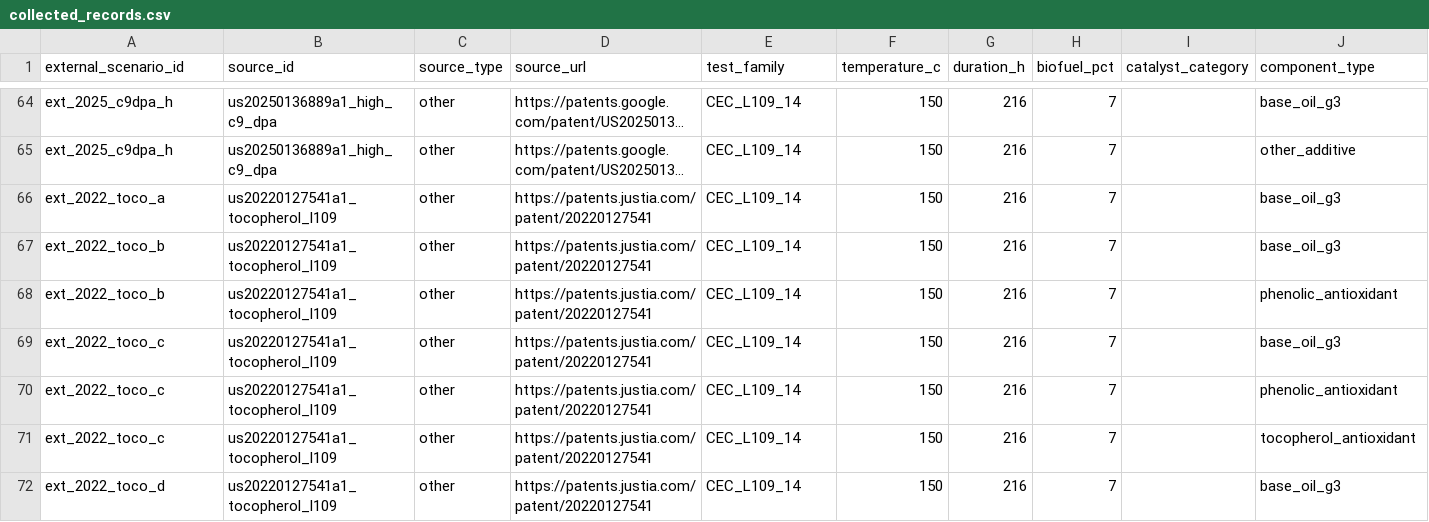
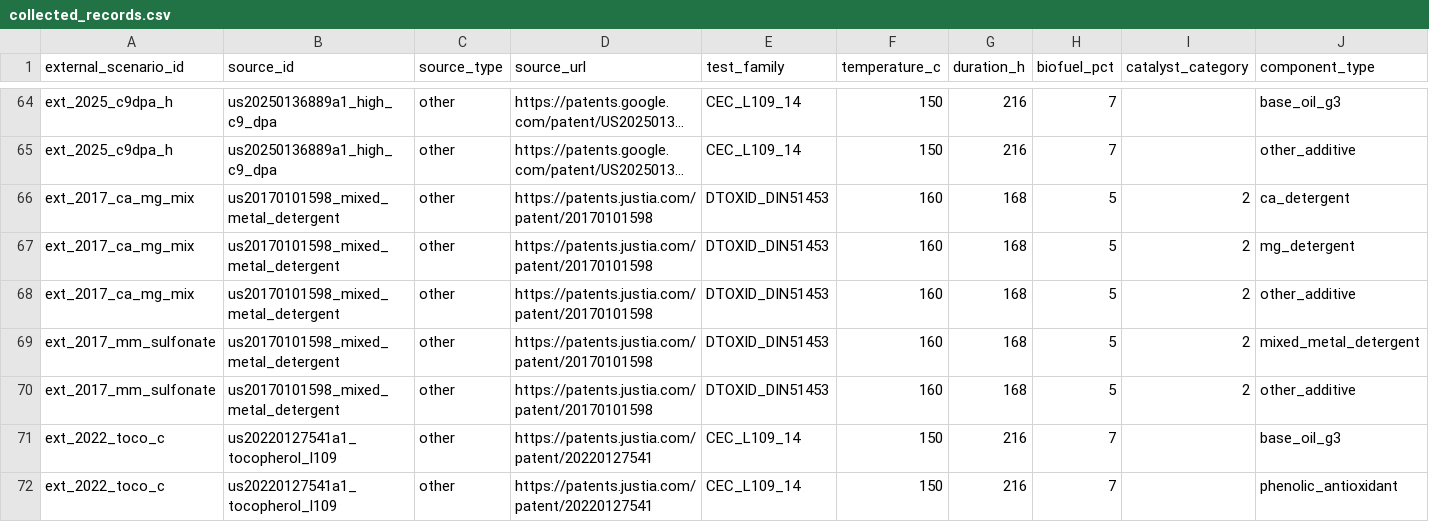
Before and after one commit to MarwanMAlfalah/NeftCode-Hack_task26, a CSV file: external_data/collected_records.csv, drawn as a sheet; only a part is shown, gaps mark what is left out; the shorter side is filled out with more unchanged rows; long unchanged cells end in …; removed rows and columns are numbered as before the commit, all else as after; rows hold the shown columns only; the diff names each change by its address in the sheet, - before the commit and + after, or states it on an @@ line.

```diff
--- a/external_data/collected_records.csv
+++ b/external_data/collected_records.csv
-row 66: ext_2022_toco_a | us20220127541a1_tocopherol_l109 | other | https://patents.justia.com/patent/20220127541 | CEC_L109_14 | 150 | 216 | 7 |  | base_oil_g3
-row 67: ext_2022_toco_b | us20220127541a1_tocopherol_l109 | other | https://patents.justia.com/patent/20220127541 | CEC_L109_14 | 150 | 216 | 7 |  | base_oil_g3
-row 68: ext_2022_toco_b | us20220127541a1_tocopherol_l109 | other | https://patents.justia.com/patent/20220127541 | CEC_L109_14 | 150 | 216 | 7 |  | phenolic_antioxidant
+row 66: ext_2017_ca_mg_mix | us20170101598_mixed_metal_detergent | other | https://patents.justia.com/patent/20170101598 | DTOXID_DIN51453 | 160 | 168 | 5 | 2 | ca_detergent
+row 67: ext_2017_ca_mg_mix | us20170101598_mixed_metal_detergent | other | https://patents.justia.com/patent/20170101598 | DTOXID_DIN51453 | 160 | 168 | 5 | 2 | mg_detergent
+row 68: ext_2017_ca_mg_mix | us20170101598_mixed_metal_detergent | other | https://patents.justia.com/patent/20170101598 | DTOXID_DIN51453 | 160 | 168 | 5 | 2 | other_additive
+row 69: ext_2017_mm_sulfonate | us20170101598_mixed_metal_detergent | other | https://patents.justia.com/patent/20170101598 | DTOXID_DIN51453 | 160 | 168 | 5 | 2 | mixed_metal_detergent
+row 70: ext_2017_mm_sulfonate | us20170101598_mixed_metal_detergent | other | https://patents.justia.com/patent/20170101598 | DTOXID_DIN51453 | 160 | 168 | 5 | 2 | other_additive
```
Also changed, not shown: 5 other files.
